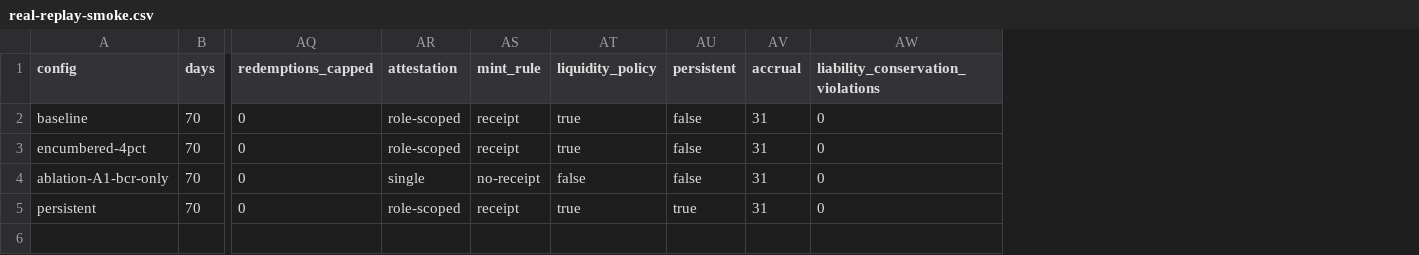
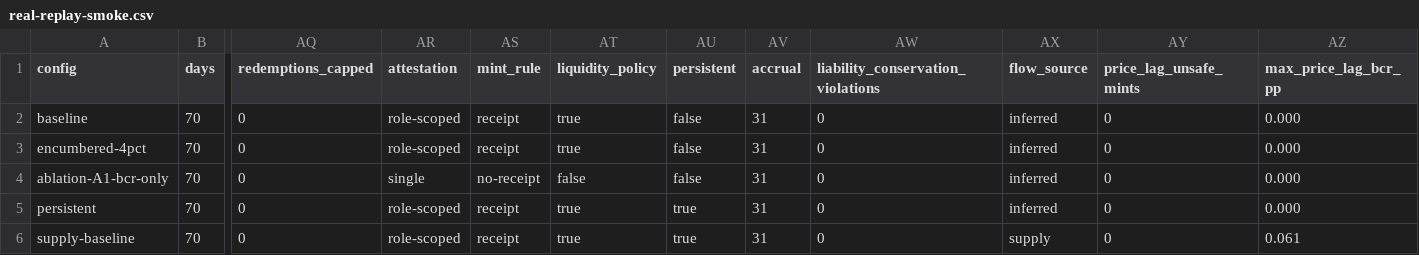
Before and after one commit to rischanlab/PoB, a CSV file: data/results/real-replay-smoke.csv, drawn as a sheet; only a part is shown, gaps mark what is left out; rows hold the shown columns only; the diff names each change by its address in the sheet, - before the commit and + after, or states it on an @@ line.

```diff
--- a/data/results/real-replay-smoke.csv
+++ b/data/results/real-replay-smoke.csv
+column AX (flow_source), rows 2-5: all inferred
+column AY (price_lag_unsafe_mints), rows 2-5: all 0
+column AZ (max_price_lag_bcr_pp), rows 2-5: all 0.000
+row 6: supply-baseline | 70 | 0 | role-scoped | receipt | true | true | 31 | 0 | supply | 0 | 0.061
```
Also changed, not shown: data/results/atomic-gas-raw.csv, data/results/atomic-gas-summary.csv, 54 other files.
